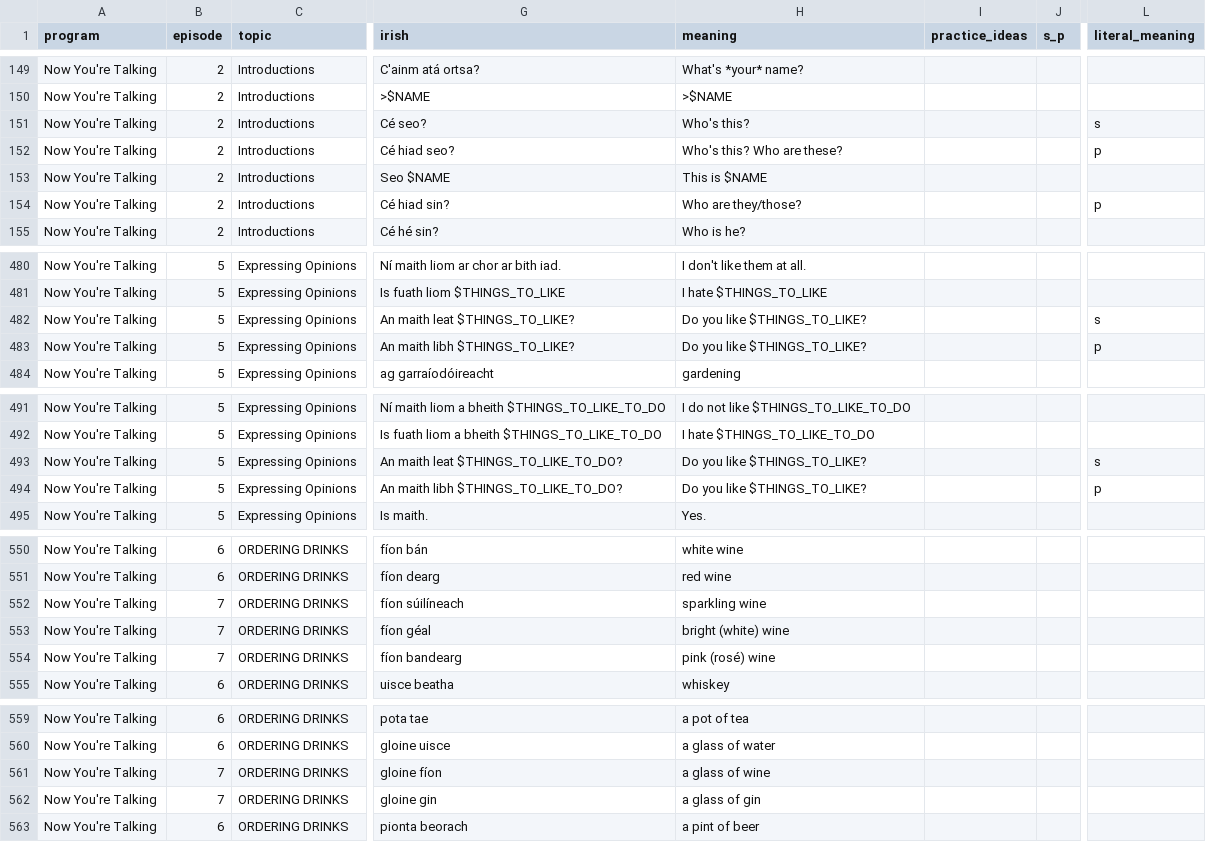
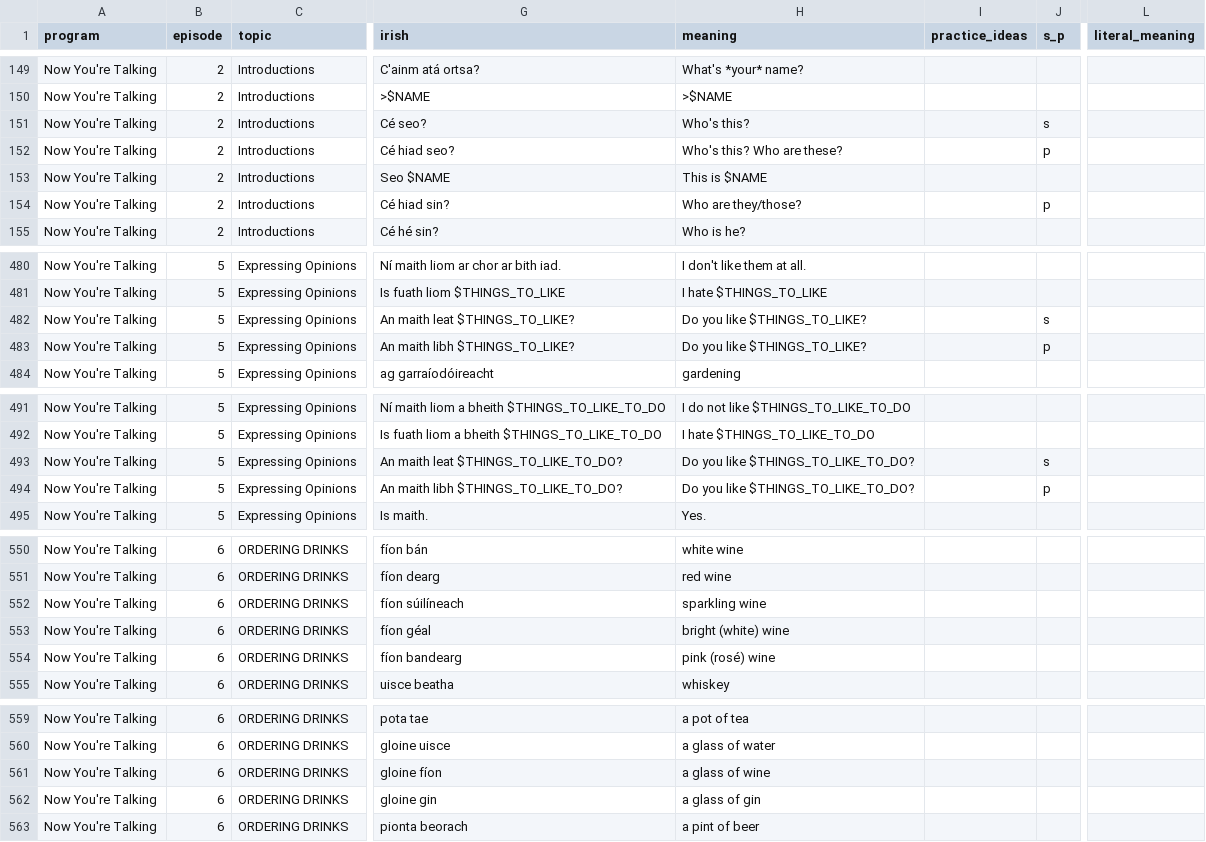
Before and after one commit to michaelw730/irish, a CSV file: vocab.csv, drawn as a sheet; only a part is shown, gaps mark what is left out; the diff covers the shown part only; the diff names each change by its address in the sheet, - before the commit and + after, or states it on an @@ line.

```diff
--- a/vocab.csv
+++ b/vocab.csv
-J151 (s_p): (empty)
+J151 (s_p): s
-L151 (literal_meaning): s
+L151 (literal_meaning): (empty)
-J152 (s_p): (empty)
+J152 (s_p): p
-L152 (literal_meaning): p
+L152 (literal_meaning): (empty)
-J154 (s_p): (empty)
+J154 (s_p): p
-L154 (literal_meaning): p
+L154 (literal_meaning): (empty)
-J482 (s_p): (empty)
+J482 (s_p): s
-L482 (literal_meaning): s
+L482 (literal_meaning): (empty)
-J483 (s_p): (empty)
+J483 (s_p): p
-L483 (literal_meaning): p
+L483 (literal_meaning): (empty)
-H493:H494 (meaning): Do you like $THINGS_TO_LIKE?
+H493:H494 (meaning): Do you like $THINGS_TO_LIKE_TO_DO?
-J493 (s_p): (empty)
+J493 (s_p): s
-L493 (literal_meaning): s
+L493 (literal_meaning): (empty)
-J494 (s_p): (empty)
+J494 (s_p): p
-L494 (literal_meaning): p
+L494 (literal_meaning): (empty)
-B552:B554 (episode): 7
+B552:B554 (episode): 6
-B561:B562 (episode): 7
+B561:B562 (episode): 6
```
Also changed, not shown: 1 edited cell elsewhere in this file, vocab_conv.csv, 1 other file.
